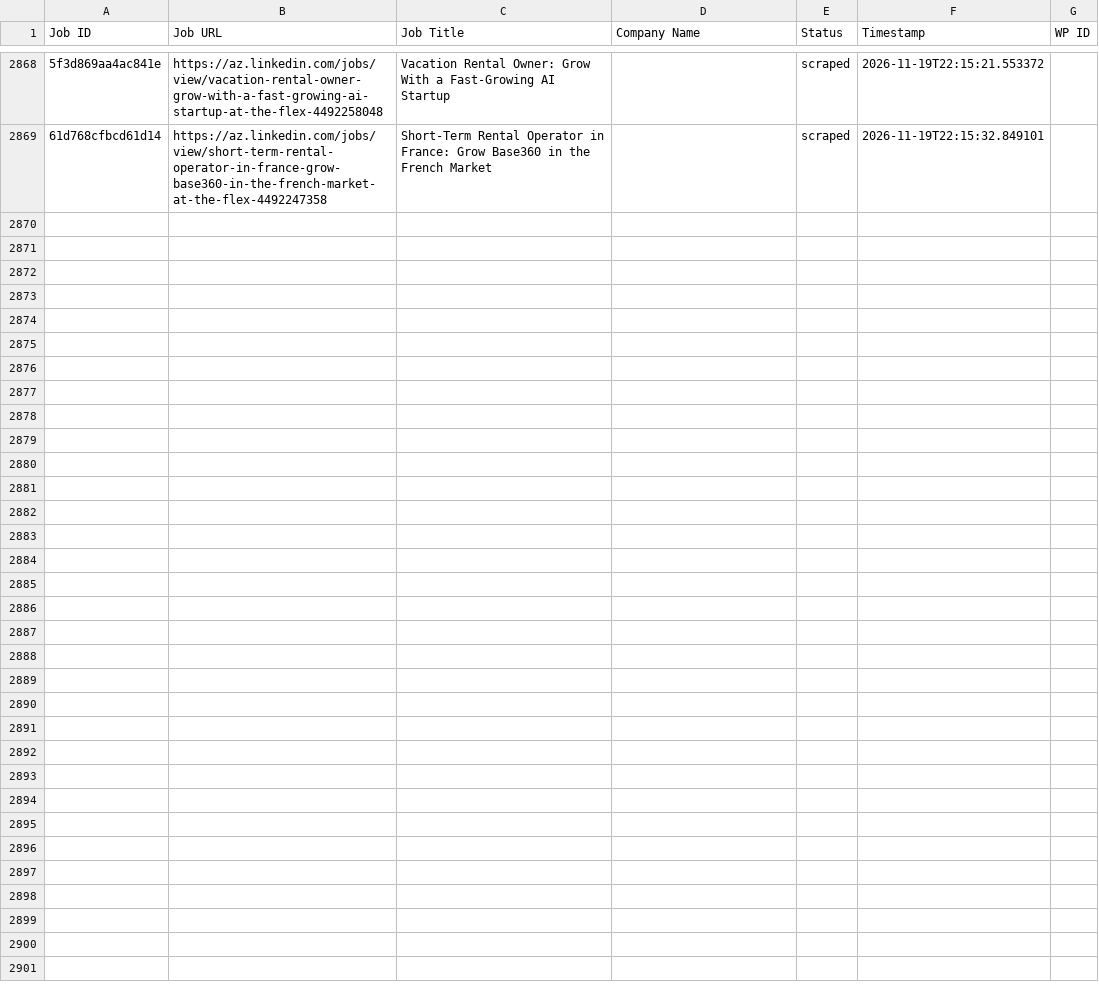
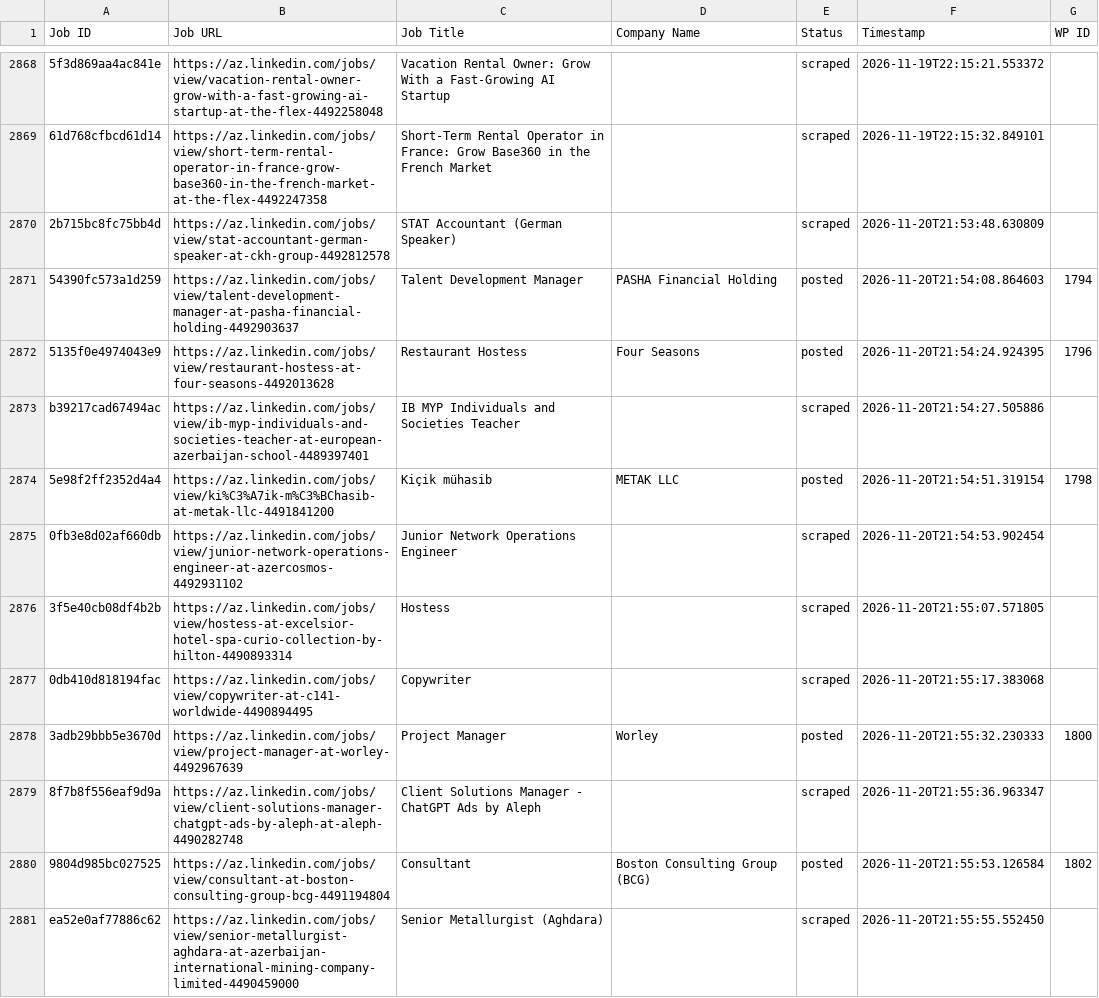
Before and after one commit to mimusdesign/az, a CSV file: processed_jobs.csv, drawn as a sheet; only a part is shown, gaps mark what is left out; the diff covers the shown part only; the diff names each change by its address in the sheet, - before the commit and + after, or states it on an @@ line.

```diff
--- a/processed_jobs.csv
+++ b/processed_jobs.csv
+row 2870: 2b715bc8fc75bb4d | https://az.linkedin.com/jobs/view/stat-accountant-german-speaker-at-ckh-group-4492812578 | STAT Accountant (German Speaker) |  | scraped | 2026-11-20T21:53:48.630809
+row 2871: 54390fc573a1d259 | https://az.linkedin.com/jobs/view/talent-development-manager-at-pasha-financial-holding-4492903637 | Talent Development Manager | PASHA Financial Holding | posted | 2026-11-20T21:54:08.864603 | 1794
+row 2872: 5135f0e4974043e9 | https://az.linkedin.com/jobs/view/restaurant-hostess-at-four-seasons-4492013628 | Restaurant Hostess | Four Seasons | posted | 2026-11-20T21:54:24.924395 | 1796
+row 2873: b39217cad67494ac | https://az.linkedin.com/jobs/view/ib-myp-individuals-and-societies-teacher-at-european-azerbaijan-school-4489397401 | IB MYP Individuals and Societies Teacher |  | scraped | 2026-11-20T21:54:27.505886
+row 2874: 5e98f2ff2352d4a4 | https://az.linkedin.com/jobs/view/ki%C3%A7ik-m%C3%BChasib-at-metak-llc-4491841200 | Kiçik mühasib | METAK LLC | posted | 2026-11-20T21:54:51.319154 | 1798
+row 2875: 0fb3e8d02af660db | https://az.linkedin.com/jobs/view/junior-network-operations-engineer-at-azercosmos-4492931102 | Junior Network Operations Engineer |  | scraped | 2026-11-20T21:54:53.902454
+row 2876: 3f5e40cb08df4b2b | https://az.linkedin.com/jobs/view/hostess-at-excelsior-hotel-spa-curio-collection-by-hilton-4490893314 | Hostess |  | scraped | 2026-11-20T21:55:07.571805
+row 2877: 0db410d818194fac | https://az.linkedin.com/jobs/view/copywriter-at-c141-worldwide-4490894495 | Copywriter |  | scraped | 2026-11-20T21:55:17.383068
+row 2878: 3adb29bbb5e3670d | https://az.linkedin.com/jobs/view/project-manager-at-worley-4492967639 | Project Manager | Worley | posted | 2026-11-20T21:55:32.230333 | 1800
+row 2879: 8f7b8f556eaf9d9a | https://az.linkedin.com/jobs/view/client-solutions-manager-chatgpt-ads-by-aleph-at-aleph-4490282748 | Client Solutions Manager - ChatGPT Ads by Aleph |  | scraped | 2026-11-20T21:55:36.963347
+row 2880: 9804d985bc027525 | https://az.linkedin.com/jobs/view/consultant-at-boston-consulting-group-bcg-4491194804 | Consultant | Boston Consulting Group (BCG) | posted | 2026-11-20T21:55:53.126584 | 1802
+row 2881: ea52e0af77886c62 | https://az.linkedin.com/jobs/view/senior-metallurgist-aghdara-at-azerbaijan-international-mining-company-limited-4490459000 | Senior Metallurgist (Aghdara) |  | scraped | 2026-11-20T21:55:55.552450
```
Also changed, not shown: 12 added rows elsewhere in this file.
